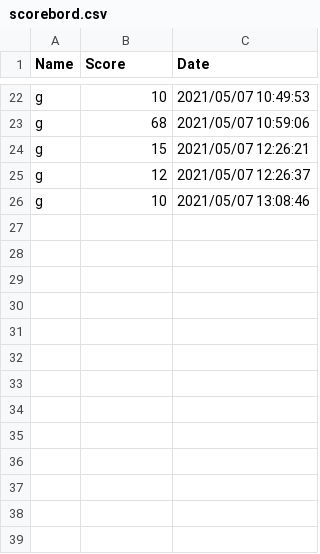
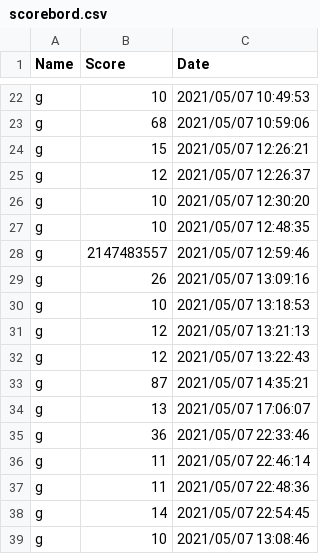
Before and after one commit to DangelTheMangel/Shoot-em-up, a CSV file: Shoot-em-up/Score/scorebord.csv, drawn as a sheet; only a part is shown, gaps mark what is left out.

```diff
--- a/Shoot-em-up/Score/scorebord.csv
+++ b/Shoot-em-up/Score/scorebord.csv
@@ -25,2 +25,15 @@ g,15,2021/05/07 12:26:21
 g,12,2021/05/07 12:26:37
+g,10,2021/05/07 12:30:20
+g,10,2021/05/07 12:48:35
+g,2147483557,2021/05/07 12:59:46
+g,26,2021/05/07 13:09:16
+g,10,2021/05/07 13:18:53
+g,12,2021/05/07 13:21:13
+g,12,2021/05/07 13:22:43
+g,87,2021/05/07 14:35:21
+g,13,2021/05/07 17:06:07
+g,36,2021/05/07 22:33:46
+g,11,2021/05/07 22:46:14
+g,11,2021/05/07 22:48:36
+g,14,2021/05/07 22:54:45
 g,10,2021/05/07 13:08:46
```
Also changed, not shown: 29 other files.
